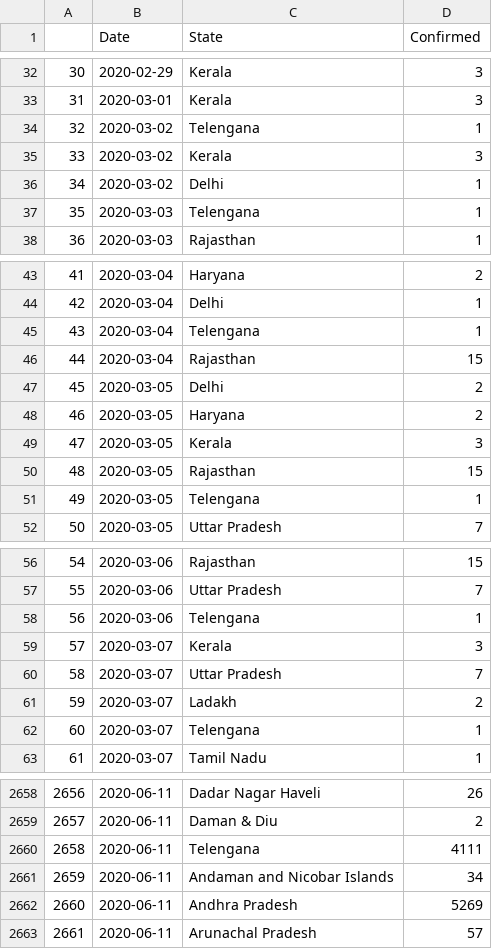
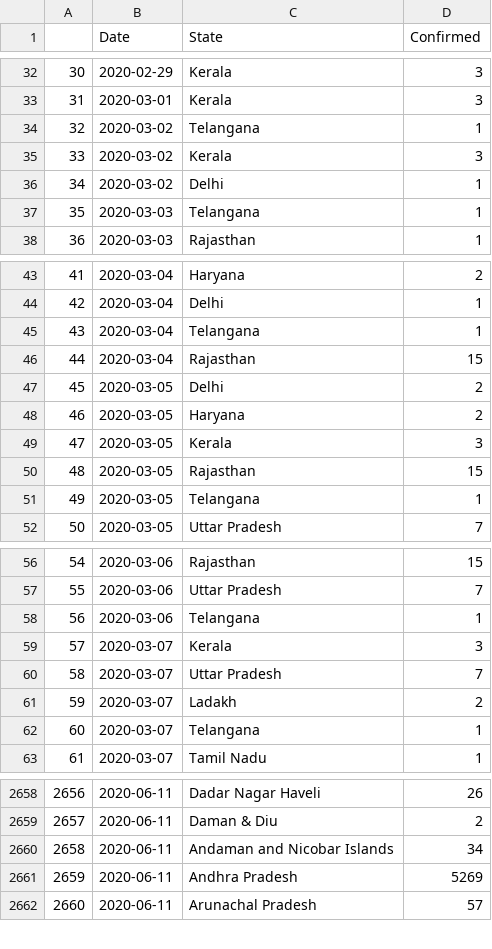
Before and after one commit to malahal/covid19, a CSV file: covid19-india-data.csv, drawn as a sheet; only a part is shown, gaps mark what is left out; removed rows and columns are numbered as before the commit, all else as after; the diff covers the shown part only; the diff names each change by its address in the sheet, - before the commit and + after, or states it on an @@ line.

```diff
--- a/covid19-india-data.csv
+++ b/covid19-india-data.csv
-C34 (State): Telengana
+C34 (State): Telangana
-C37 (State): Telengana
+C37 (State): Telangana
-C45 (State): Telengana
+C45 (State): Telangana
-C51 (State): Telengana
+C51 (State): Telangana
-C58 (State): Telengana
+C58 (State): Telangana
-C62 (State): Telengana
+C62 (State): Telangana
-row 2660: 2658 | 2020-06-11 | Telengana | 4111
@@ column A renumbered from row 2660 down @@
```
Also changed, not shown: 89 edited cells elsewhere in this file, 4 other files.
